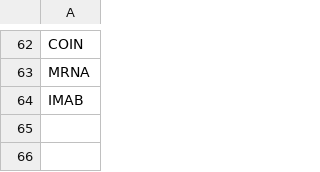
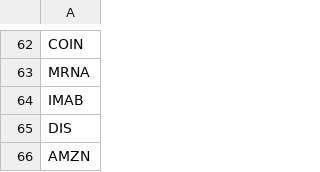
Before and after one commit to limhongwei/stocks, a CSV file: Stocks.csv, drawn as a sheet; only a part is shown, gaps mark what is left out.

Commit message:
Update Stocks.csv

```diff
--- a/Stocks.csv
+++ b/Stocks.csv
@@ -64 +64,3 @@ MRNA
 IMAB
+DIS
+AMZN
```
